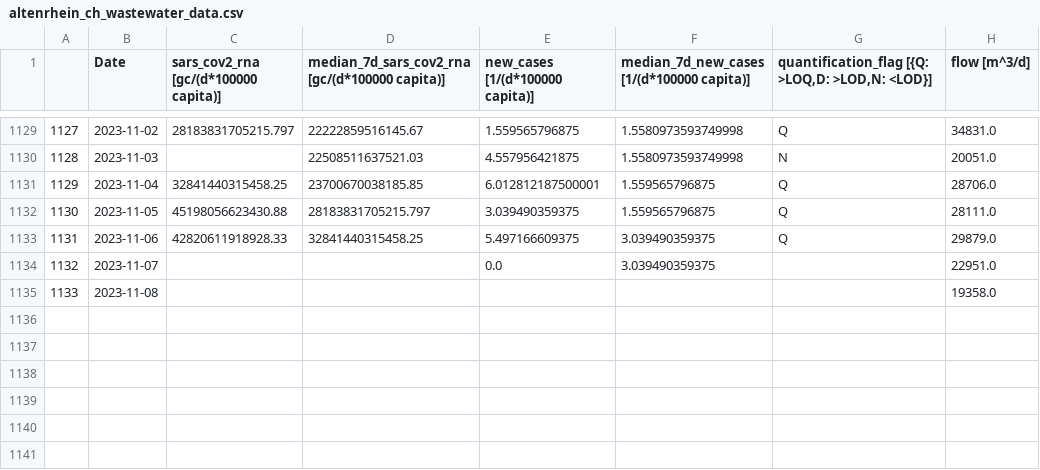
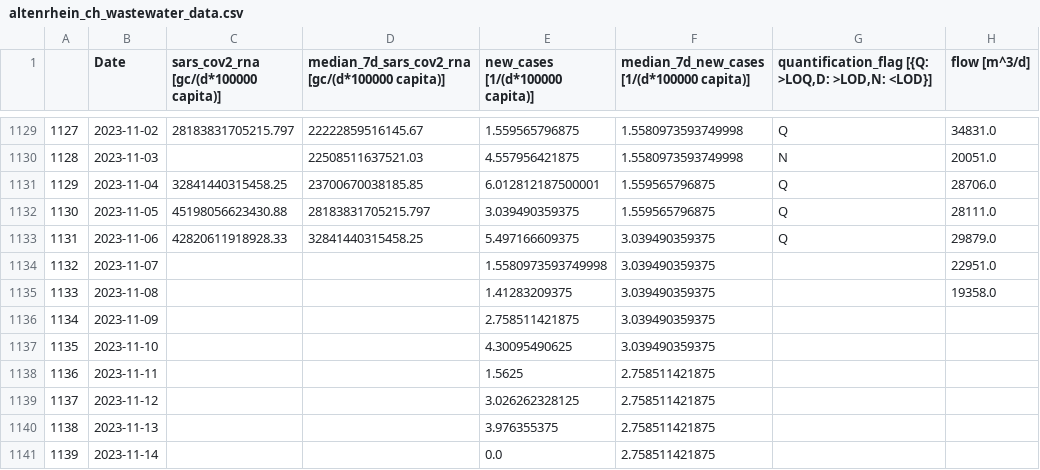
Before and after one commit to necsi/WHN-Wastewater-Data, a CSV file: data/Switzerland/altenrhein_ch_wastewater_data.csv, drawn as a sheet; only a part is shown, gaps mark what is left out.

```diff
--- a/data/Switzerland/altenrhein_ch_wastewater_data.csv
+++ b/data/Switzerland/altenrhein_ch_wastewater_data.csv
@@ -1133,3 +1133,9 @@
 1131,2023-11-06,42820611918928.33,32841440315458.25,5.497166609375,3.039490359375,Q,29879.0
-1132,2023-11-07,,,0.0,3.039490359375,,22951.0
-1133,2023-11-08,,,,,,19358.0
+1132,2023-11-07,,,1.5580973593749998,3.039490359375,,22951.0
+1133,2023-11-08,,,1.41283209375,3.039490359375,,19358.0
+1134,2023-11-09,,,2.758511421875,3.039490359375,,
+1135,2023-11-10,,,4.30095490625,3.039490359375,,
+1136,2023-11-11,,,1.5625,2.758511421875,,
+1137,2023-11-12,,,3.026262328125,2.758511421875,,
+1138,2023-11-13,,,3.976355375,2.758511421875,,
+1139,2023-11-14,,,0.0,2.758511421875,,
```
Also changed, not shown: data/Switzerland/chur_ch_wastewater_data.csv, data/Switzerland/geneva_ch_wastewater_data.csv, 3 other files.
